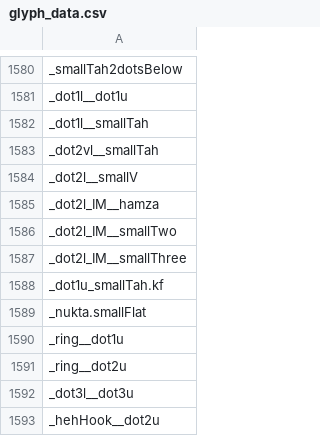
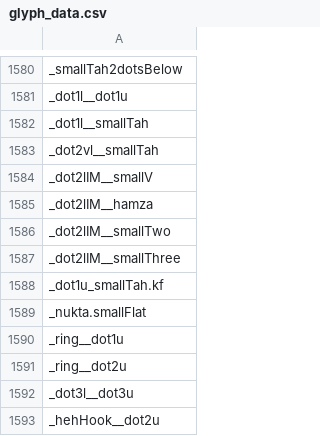
Before and after one commit to silnrsi/font-awami, a CSV file: source/glyph_data.csv, drawn as a sheet; only a part is shown, gaps mark what is left out.

```diff
--- a/source/glyph_data.csv
+++ b/source/glyph_data.csv
@@ -1583,6 +1583,6 @@ _dot1l__smallTah
 _dot2vl__smallTah
-_dot2l__smallV
-_dot2l_IM__hamza
-_dot2l_IM__smallTwo
-_dot2l_IM__smallThree
+_dot2lIM__smallV
+_dot2lIM__hamza
+_dot2lIM__smallTwo
+_dot2lIM__smallThree
 _dot1u_smallTah.kf
```
Also changed, not shown: 12 other files.
